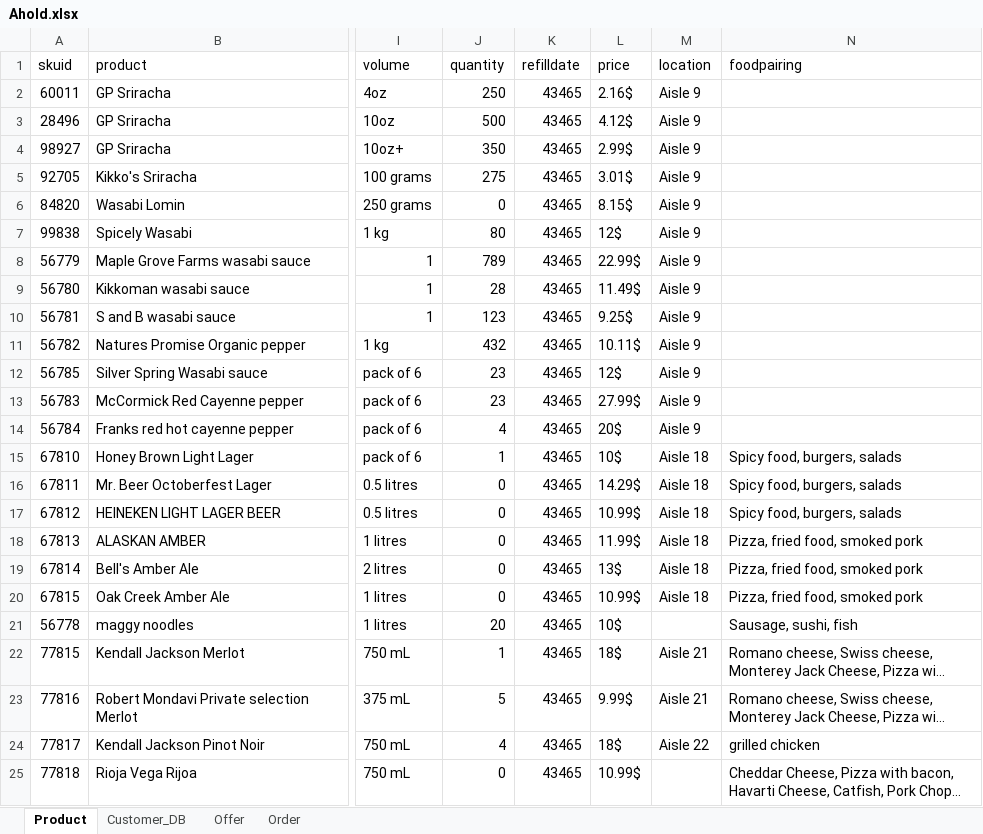
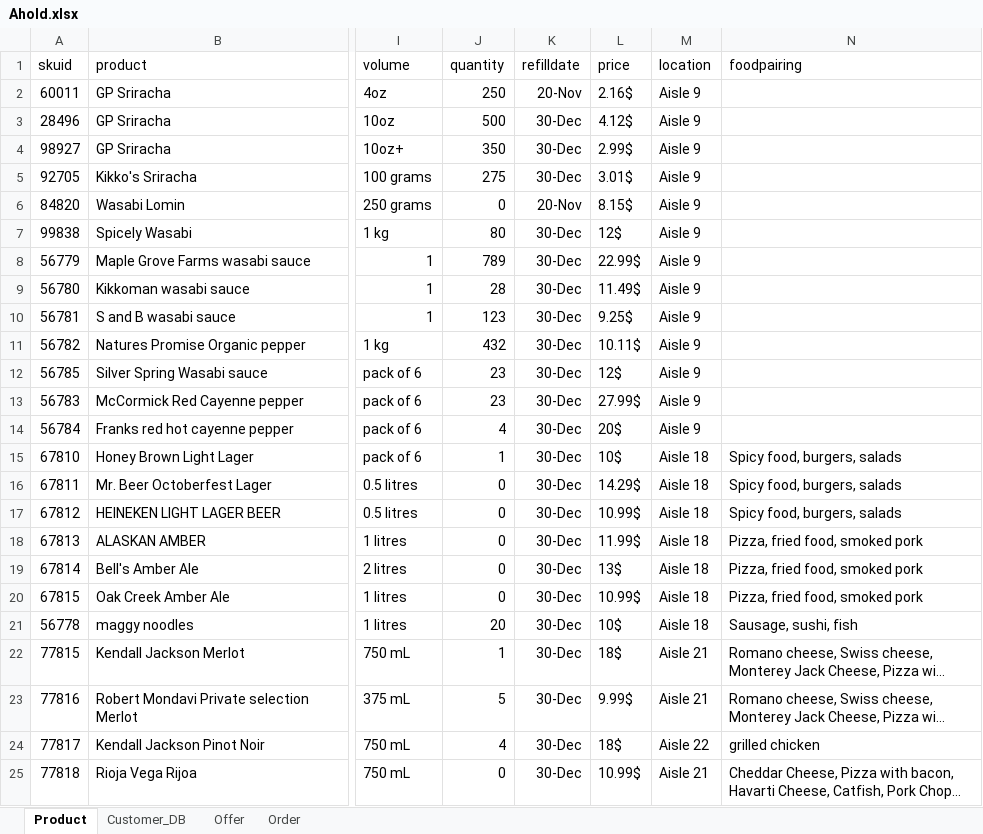
Before and after one commit to DXCahold/Ahold_20_10_2018, an Excel workbook: Ahold.xlsx, sheet Product, drawn as a sheet; only a part is shown, gaps mark what is left out; long unchanged cells end in …; values as stored, in another font and other column widths than the file's, no borders; table styles not drawn; the diff names each change by its address in the sheet, - before the commit and + after, or states it on an @@ line.

Commit message:
Add files via upload

```diff
--- a/Ahold.xlsx (sheet Product)
+++ b/Ahold.xlsx (sheet Product)
-K2 (refilldate): 43465
+K2 (refilldate): 20-Nov
-K3:K5 (refilldate): 43465
+K3:K5 (refilldate): 30-Dec
-K6 (refilldate): 43465
+K6 (refilldate): 20-Nov
-K7:K25 (refilldate): 43465
+K7:K25 (refilldate): 30-Dec
-M21 (location): (empty)
+M21 (location): Aisle 18
-M25 (location): (empty)
+M25 (location): Aisle 21
```
